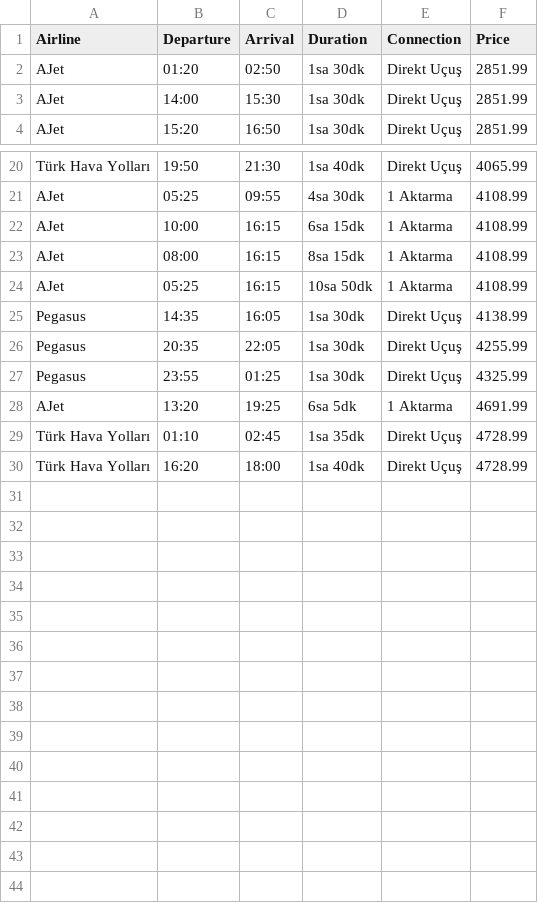
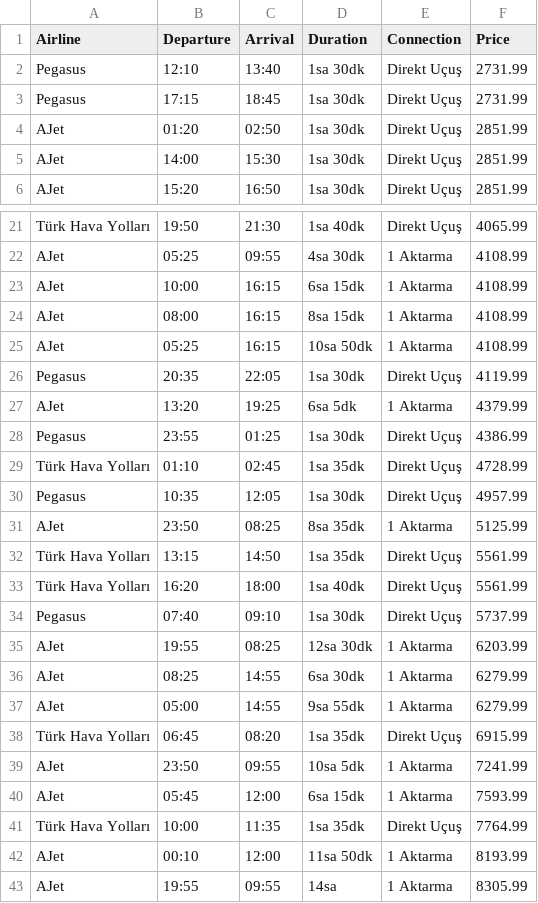
Before and after one commit to tugceakinn/enuygun-qa-automation, a CSV file: flights.csv, drawn as a sheet; only a part is shown, gaps mark what is left out; the diff covers the shown part only.

```diff
--- a/flights.csv
+++ b/flights.csv
@@ -1,2 +1,4 @@
 Airline,Departure,Arrival,Duration,Connection,Price
+Pegasus,12:10,13:40,1sa 30dk,Direkt Uçuş,2731.99
+Pegasus,17:15,18:45,1sa 30dk,Direkt Uçuş,2731.99
 AJet,01:20,02:50,1sa 30dk,Direkt Uçuş,2851.99
@@ -24,7 +25,19 @@ AJet,08:00,16:15,8sa 15dk,1 Aktarma,4108.99
 AJet,05:25,16:15,10sa 50dk,1 Aktarma,4108.99
-Pegasus,14:35,16:05,1sa 30dk,Direkt Uçuş,4138.99
-Pegasus,20:35,22:05,1sa 30dk,Direkt Uçuş,4255.99
-Pegasus,23:55,01:25,1sa 30dk,Direkt Uçuş,4325.99
-AJet,13:20,19:25,6sa 5dk,1 Aktarma,4691.99
+Pegasus,20:35,22:05,1sa 30dk,Direkt Uçuş,4119.99
+AJet,13:20,19:25,6sa 5dk,1 Aktarma,4379.99
+Pegasus,23:55,01:25,1sa 30dk,Direkt Uçuş,4386.99
 Türk Hava Yolları,01:10,02:45,1sa 35dk,Direkt Uçuş,4728.99
-Türk Hava Yolları,16:20,18:00,1sa 40dk,Direkt Uçuş,4728.99
+Pegasus,10:35,12:05,1sa 30dk,Direkt Uçuş,4957.99
+AJet,23:50,08:25,8sa 35dk,1 Aktarma,5125.99
+Türk Hava Yolları,13:15,14:50,1sa 35dk,Direkt Uçuş,5561.99
+Türk Hava Yolları,16:20,18:00,1sa 40dk,Direkt Uçuş,5561.99
+Pegasus,07:40,09:10,1sa 30dk,Direkt Uçuş,5737.99
+AJet,19:55,08:25,12sa 30dk,1 Aktarma,6203.99
+AJet,08:25,14:55,6sa 30dk,1 Aktarma,6279.99
+AJet,05:00,14:55,9sa 55dk,1 Aktarma,6279.99
+Türk Hava Yolları,06:45,08:20,1sa 35dk,Direkt Uçuş,6915.99
+AJet,23:50,09:55,10sa 5dk,1 Aktarma,7241.99
+AJet,05:45,12:00,6sa 15dk,1 Aktarma,7593.99
+Türk Hava Yolları,10:00,11:35,1sa 35dk,Direkt Uçuş,7764.99
+AJet,00:10,12:00,11sa 50dk,1 Aktarma,8193.99
+AJet,19:55,09:55,14sa,1 Aktarma,8305.99
```
Also changed, not shown: 1 added row, 2 removed rows and 6 edited cells elsewhere in this file, 2 other files.
